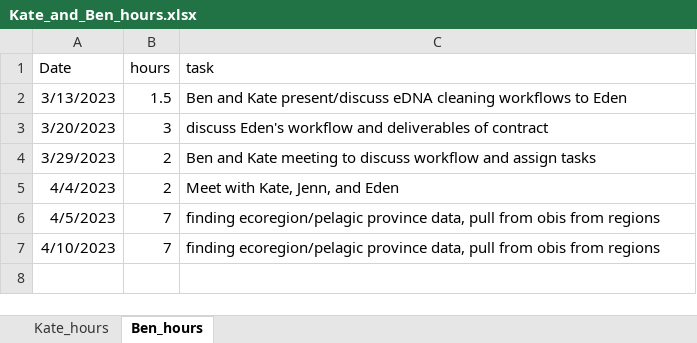
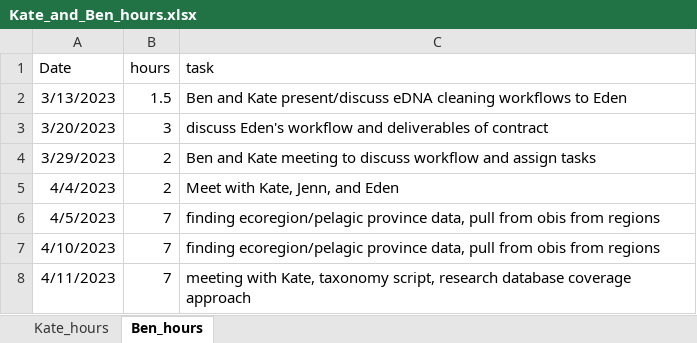
Before and after one commit to EWTekwa/GAPP, an Excel workbook: admin/Kate_and_Ben_hours.xlsx, sheet Ben_hours, drawn as a sheet; values as stored, in another font and other column widths than the file's, no borders; the diff names each change by its address in the sheet, - before the commit and + after, or states it on an @@ line.

```diff
--- a/admin/Kate_and_Ben_hours.xlsx (sheet Ben_hours)
+++ b/admin/Kate_and_Ben_hours.xlsx (sheet Ben_hours)
+row 8: 4/11/2023 | 7 | meeting with Kate, taxonomy script, research database coverage approach
```
Also changed, not shown: 3 other files.
